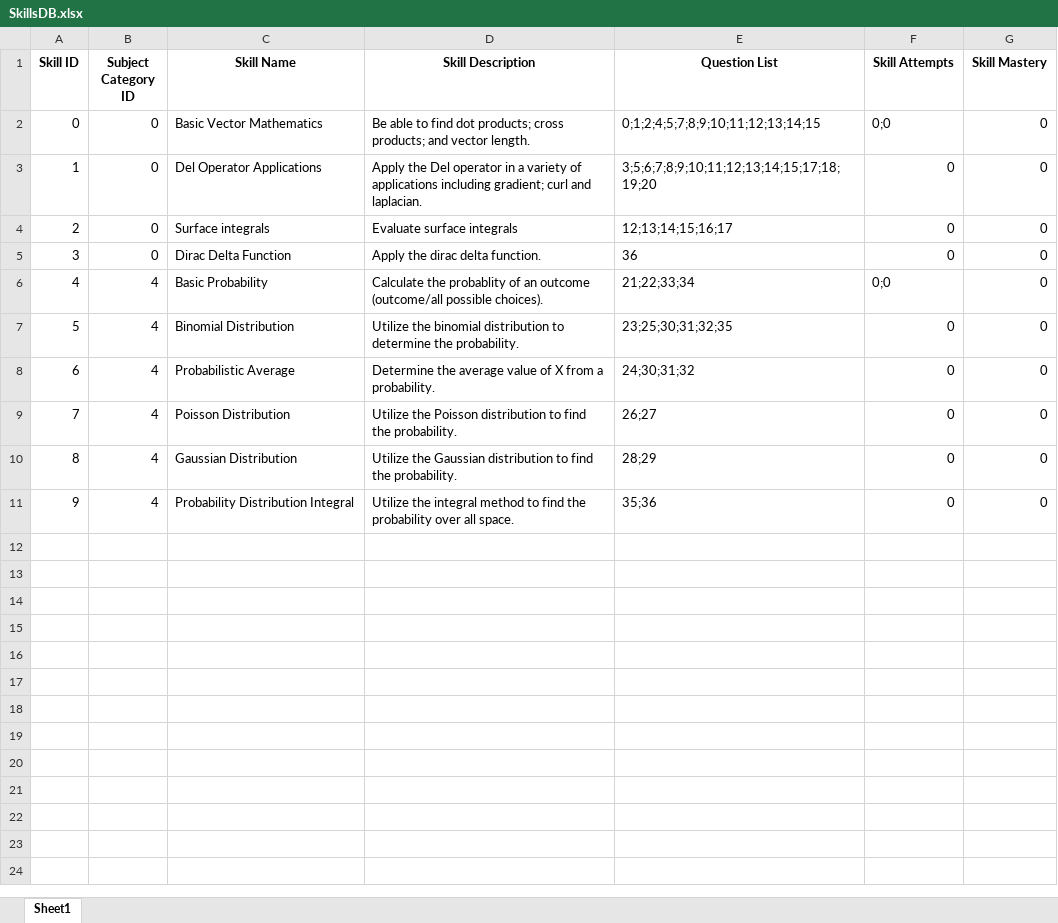
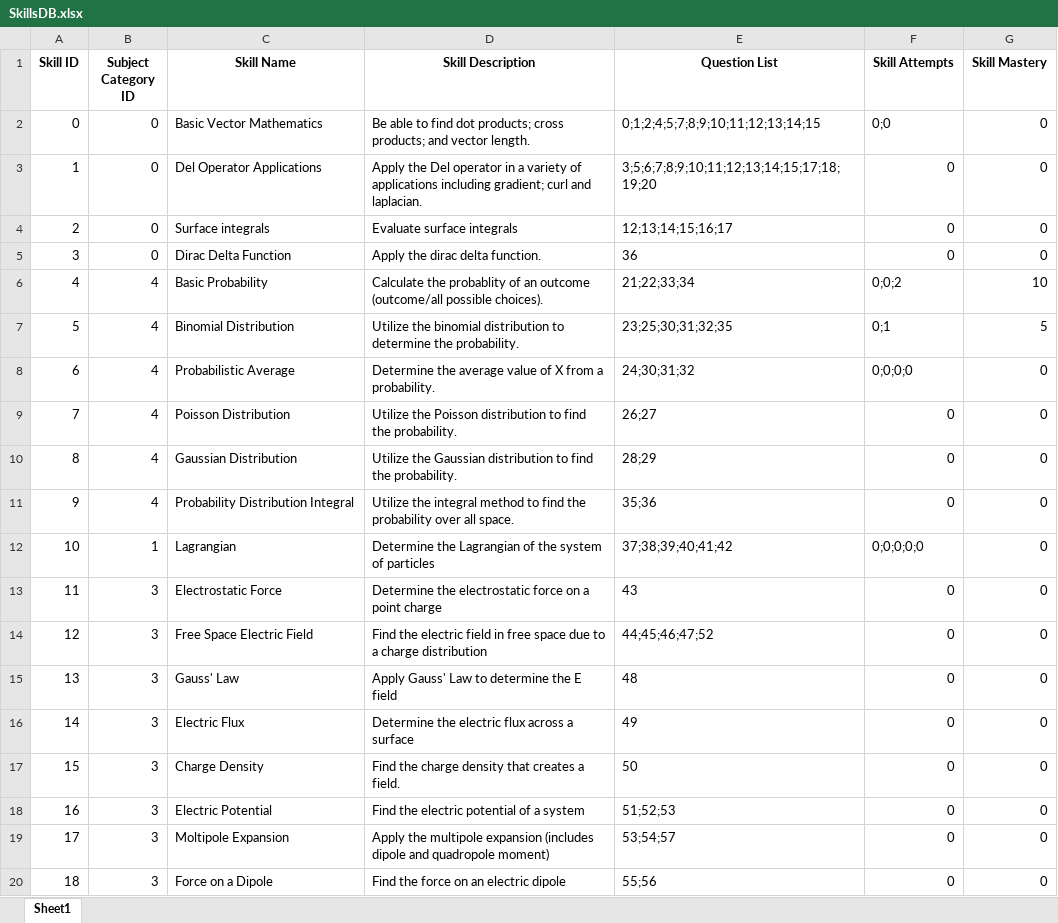
Before and after one commit to Colby-Dennis/QualificationPractice, an Excel workbook: Databases/SkillsDB.xlsx, sheet Sheet1, drawn as a sheet; values as stored, in another font and other column widths than the file's, no borders; the diff names each change by its address in the sheet, - before the commit and + after, or states it on an @@ line.

```diff
--- a/Databases/SkillsDB.xlsx (sheet Sheet1)
+++ b/Databases/SkillsDB.xlsx (sheet Sheet1)
-F6 (Skill Attempts): 0;0
+F6 (Skill Attempts): 0;0;2
-G6 (Skill Mastery): 0
+G6 (Skill Mastery): 10
-F7 (Skill Attempts): 0
+F7 (Skill Attempts): 0;1
-G7 (Skill Mastery): 0
+G7 (Skill Mastery): 5
-F8 (Skill Attempts): 0
+F8 (Skill Attempts): 0;0;0;0
+row 12: 10 | 1 | Lagrangian | Determine the Lagrangian of the system of particles | 37;38;39;40;41;42 | 0;0;0;0;0 | 0
+row 13: 11 | 3 | Electrostatic Force | Determine the electrostatic force on a point charge | 43 | 0 | 0
+row 14: 12 | 3 | Free Space Electric Field | Find the electric field in free space due to a charge distribution | 44;45;46;47;52 | 0 | 0
+row 15: 13 | 3 | Gauss' Law | Apply Gauss' Law to determine the E field | 48 | 0 | 0
+row 16: 14 | 3 | Electric Flux | Determine the electric flux across a surface | 49 | 0 | 0
+row 17: 15 | 3 | Charge Density | Find the charge density that creates a field. | 50 | 0 | 0
+row 18: 16 | 3 | Electric Potential | Find the electric potential of a system | 51;52;53 | 0 | 0
+row 19: 17 | 3 | Moltipole Expansion | Apply the multipole expansion (includes dipole and quadropole moment) | 53;54;57 | 0 | 0
+row 20: 18 | 3 | Force on a Dipole | Find the force on an electric dipole | 55;56 | 0 | 0
```
Also changed, not shown: Databases/QuestionDB.xlsx, 1 other file.
